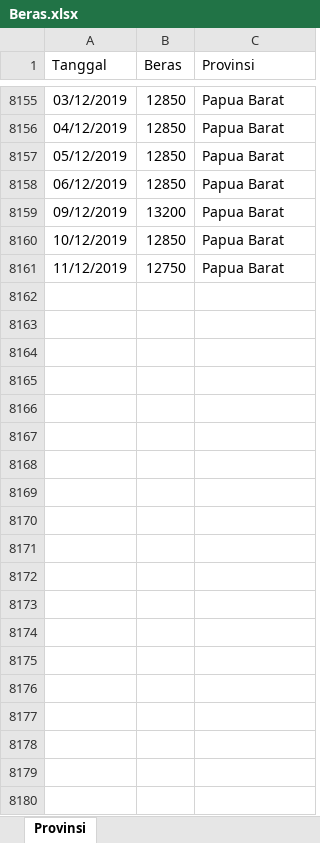
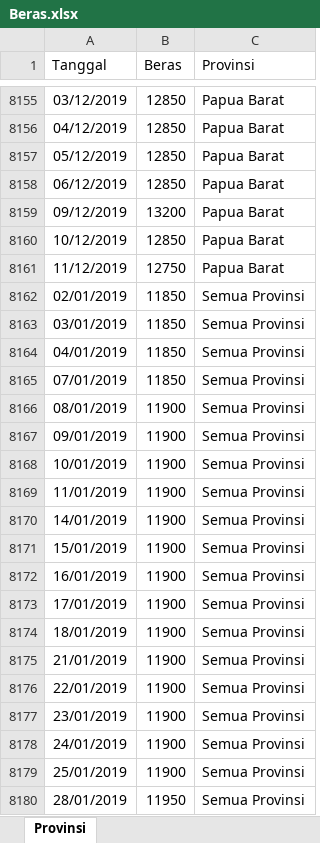
Before and after one commit to jonathan-alvaro/dashboard-daya-beli, an Excel workbook: data/harga_pangan/latest_data/Beras.xlsx, sheet Provinsi, drawn as a sheet; only a part is shown, gaps mark what is left out; values as stored, in another font and other column widths than the file's, no borders; the diff covers the shown part only; the diff names each change by its address in the sheet, - before the commit and + after, or states it on an @@ line.

```diff
--- a/data/harga_pangan/latest_data/Beras.xlsx (sheet Provinsi)
+++ b/data/harga_pangan/latest_data/Beras.xlsx (sheet Provinsi)
+row 8162: 02/01/2019 | 11850 | Semua Provinsi
+row 8163: 03/01/2019 | 11850 | Semua Provinsi
+row 8164: 04/01/2019 | 11850 | Semua Provinsi
+row 8165: 07/01/2019 | 11850 | Semua Provinsi
+row 8166: 08/01/2019 | 11900 | Semua Provinsi
+row 8167: 09/01/2019 | 11900 | Semua Provinsi
+row 8168: 10/01/2019 | 11900 | Semua Provinsi
+row 8169: 11/01/2019 | 11900 | Semua Provinsi
+row 8170: 14/01/2019 | 11900 | Semua Provinsi
+row 8171: 15/01/2019 | 11900 | Semua Provinsi
+row 8172: 16/01/2019 | 11900 | Semua Provinsi
+row 8173: 17/01/2019 | 11900 | Semua Provinsi
+row 8174: 18/01/2019 | 11900 | Semua Provinsi
+row 8175: 21/01/2019 | 11900 | Semua Provinsi
+row 8176: 22/01/2019 | 11900 | Semua Provinsi
+row 8177: 23/01/2019 | 11900 | Semua Provinsi
+row 8178: 24/01/2019 | 11900 | Semua Provinsi
+row 8179: 25/01/2019 | 11900 | Semua Provinsi
+row 8180: 28/01/2019 | 11950 | Semua Provinsi
```
Also changed, not shown: 221 added rows elsewhere in this sheet, data/harga_pangan/latest_data/Bawang Putih.xlsx, 33 other files.
